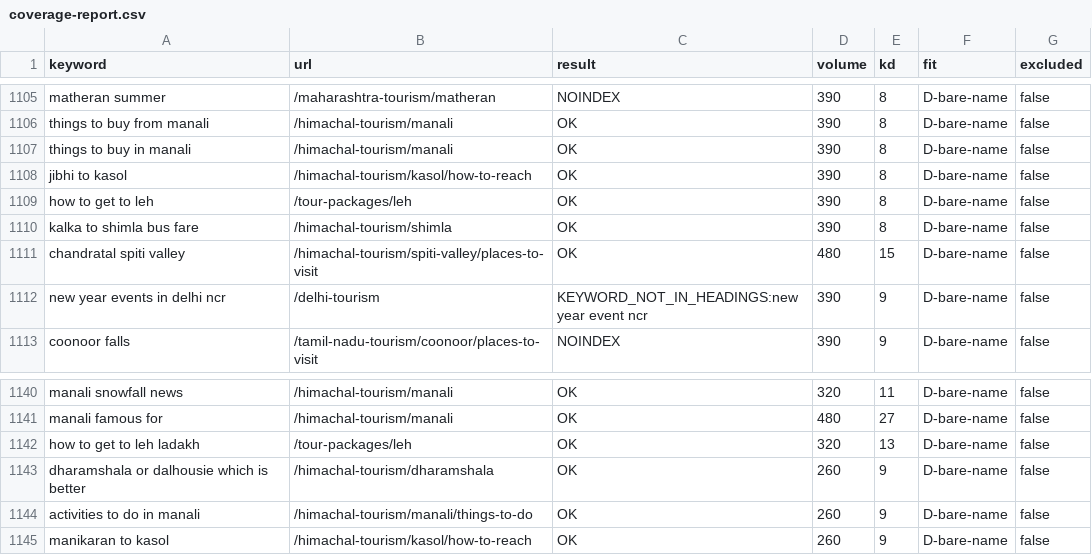
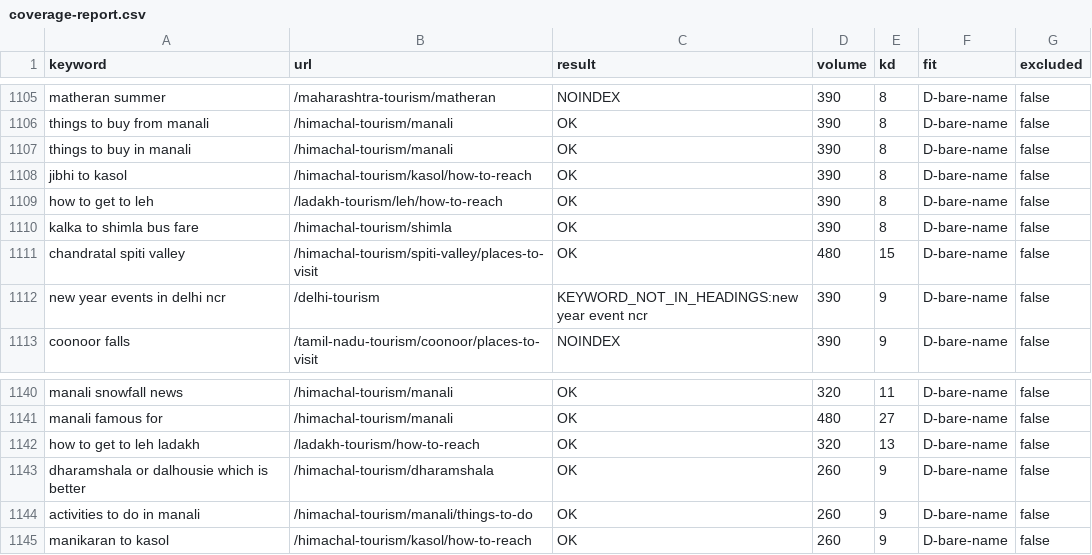
Before and after one commit to viakashmir/leadsite, a CSV file: docs/keyword-research/coverage-report.csv, drawn as a sheet; only a part is shown, gaps mark what is left out.

```diff
--- a/docs/keyword-research/coverage-report.csv
+++ b/docs/keyword-research/coverage-report.csv
@@ -1108,3 +1108,3 @@ keyword,url,result,volume,kd,fit,excluded
 "jibhi to kasol","/himachal-tourism/kasol/how-to-reach","OK","390","8","D-bare-name","false"
-"how to get to leh","/tour-packages/leh","OK","390","8","D-bare-name","false"
+"how to get to leh","/ladakh-tourism/leh/how-to-reach","OK","390","8","D-bare-name","false"
 "kalka to shimla bus fare","/himachal-tourism/shimla","OK","390","8","D-bare-name","false"
@@ -1141,3 +1141,3 @@ keyword,url,result,volume,kd,fit,excluded
 "manali famous for","/himachal-tourism/manali","OK","480","27","D-bare-name","false"
-"how to get to leh ladakh","/tour-packages/leh","OK","320","13","D-bare-name","false"
+"how to get to leh ladakh","/ladakh-tourism/how-to-reach","OK","320","13","D-bare-name","false"
 "dharamshala or dalhousie which is better","/himachal-tourism/dharamshala","OK","260","9","D-bare-name","false"
```
Also changed, not shown: docs/keyword-research/url-overrides.csv, 41 other files.
